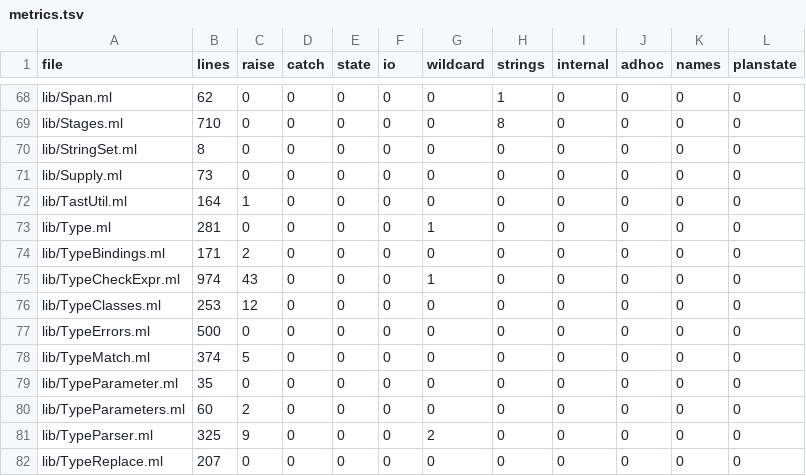
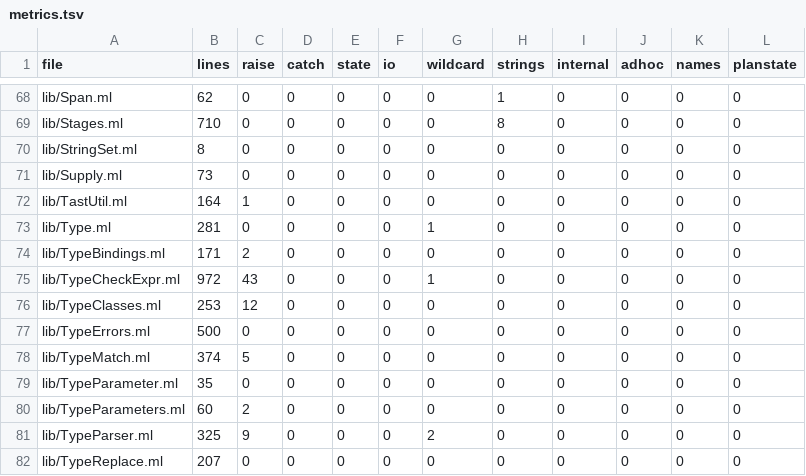
Before and after one commit to seiei-sogen/zustral, a TSV file: tools/refactoring/expected/metrics.tsv, drawn as a sheet; only a part is shown, gaps mark what is left out.

```diff
--- a/tools/refactoring/expected/metrics.tsv
+++ b/tools/refactoring/expected/metrics.tsv
@@ -74,3 +74,3 @@ lib/Type.ml	281	0	0	0	0	1	0	0	0	0	0
 lib/TypeBindings.ml	171	2	0	0	0	0	0	0	0	0	0
-lib/TypeCheckExpr.ml	974	43	0	0	0	1	0	0	0	0	0
+lib/TypeCheckExpr.ml	972	43	0	0	0	1	0	0	0	0	0
 lib/TypeClasses.ml	253	12	0	0	0	0	0	0	0	0	0
```
Also changed, not shown: 5 other files.
